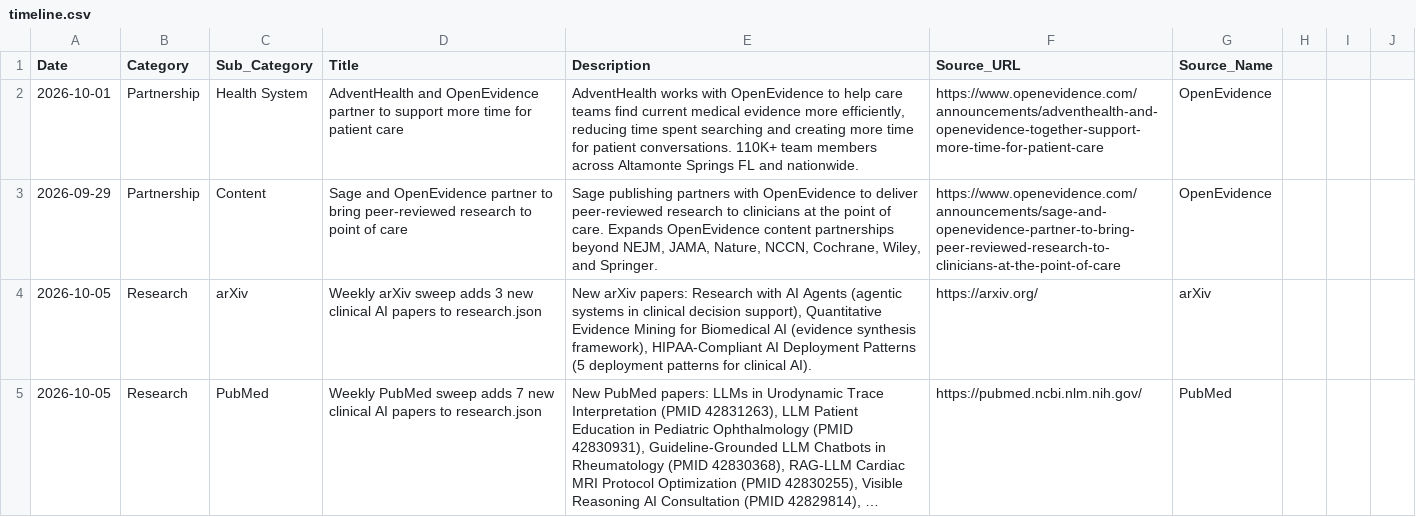
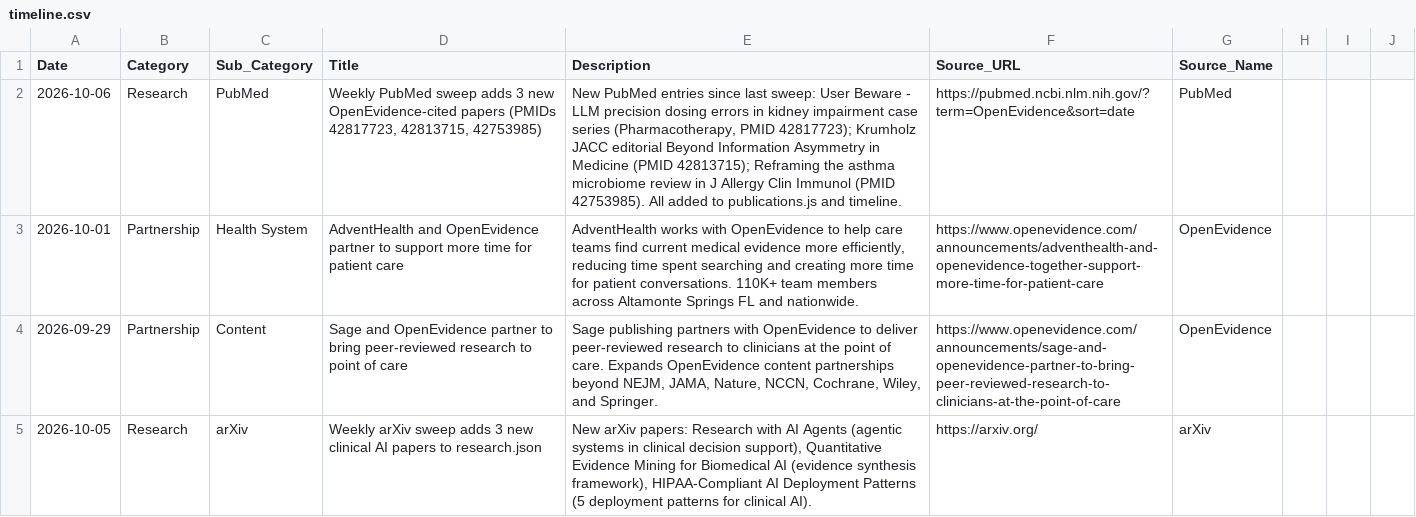
Before and after one commit to vivmuk/OpenEvidence, a CSV file: data/timeline.csv, drawn as a sheet; only a part is shown; the shorter side is filled out with more unchanged rows; long unchanged cells end in ….

Commit message:
Weekly update: 2026-10-06 - 3 new OpenEvidence-cited PubMed papers (PMIDs 42817723, 42813715, 42753985)

```diff
--- a/data/timeline.csv
+++ b/data/timeline.csv
@@ -1,2 +1,3 @@
 Date,Category,Sub_Category,Title,Description,Source_URL,Source_Name
+2026-10-06,Research,PubMed,"Weekly PubMed sweep adds 3 new OpenEvidence-cited papers (PMIDs 42817723, 42813715, 42753985)","New PubMed entries since last sweep: User Beware - LLM precision dosing errors in kidney impairment case series (Pharmacotherapy, PMID 42817723); Krumholz JACC editorial Beyond Information Asymmetry in Medicine (PMID 42813715); Reframing the asthma microbiome review in J Allergy Clin Immunol (PMID 42753985). All added to publications.js and timeline.",https://pubmed.ncbi.nlm.nih.gov/?term=OpenEvidence&sort=date,PubMed
 2026-10-01,Partnership,Health System,AdventHealth and OpenEvidence partner to support more time for patient care,"AdventHealth works with OpenEvidence to help care teams find current medical evidence more efficiently, reducing time spent searching and creating more time for patient conversations. 110K+ team members across Altamonte Springs FL and nationwide.",https://www.openevidence.com/announcements/adventhealth-and-openevidence-together-support-more-time-for-patient-care,OpenEvidence
```
Also changed, not shown: 7 other files.
